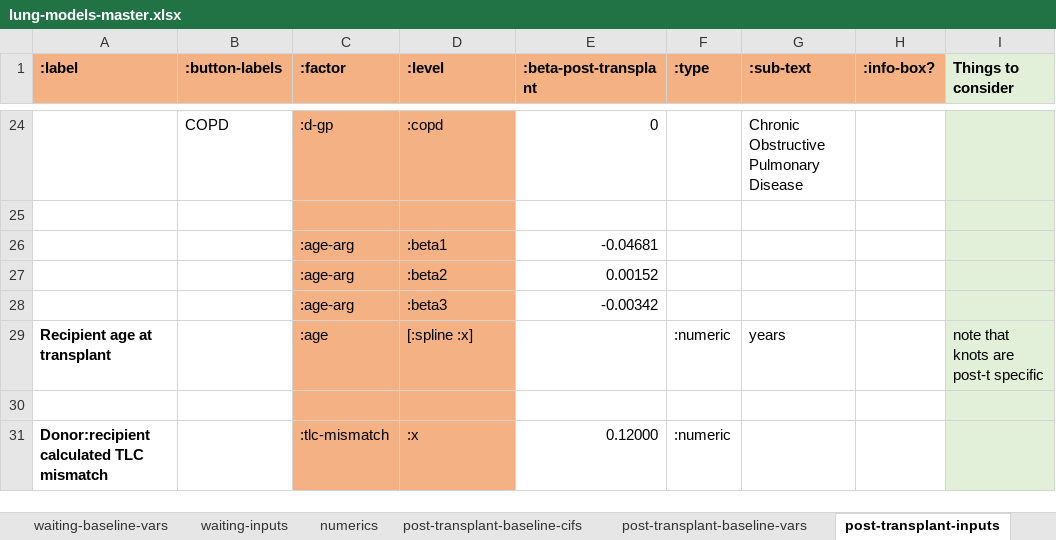
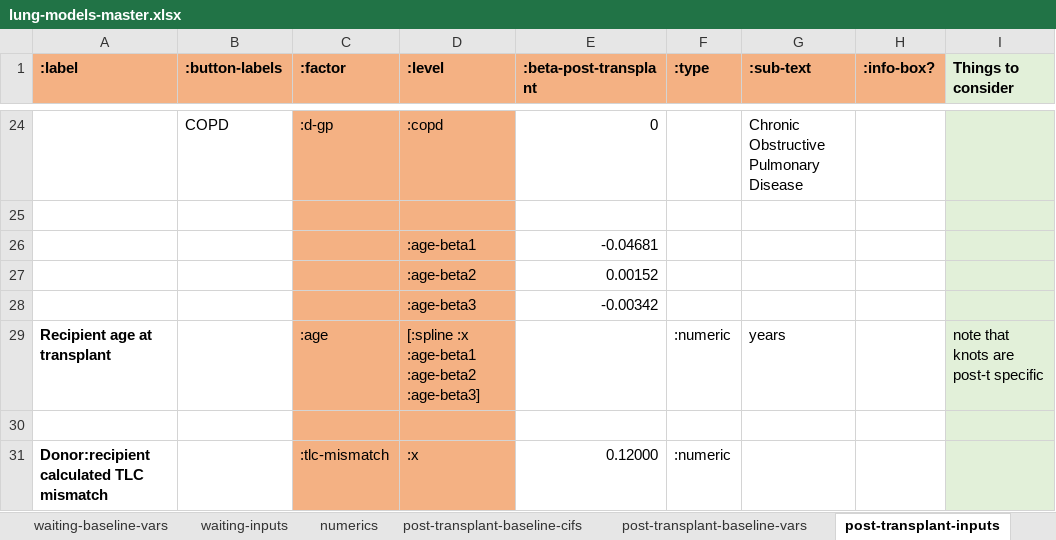
Before and after one commit to WintonCentre/kcp, an Excel workbook: data/lung-models-master.xlsx, sheet post-transplant-inputs, drawn as a sheet; only a part is shown, gaps mark what is left out; values as stored, in another font and other column widths than the file's, no borders; removed rows and columns are numbered as before the commit, all else as after; the diff names each change by its address in the sheet, - before the commit and + after, or states it on an @@ line.

```diff
--- a/data/lung-models-master.xlsx (sheet post-transplant-inputs)
+++ b/data/lung-models-master.xlsx (sheet post-transplant-inputs)
-row 26:  |  | :age-arg | :beta1 | -0.04681
-row 27:  |  | :age-arg | :beta2 | 0.00152
-row 28:  |  | :age-arg | :beta3 | -0.00342
+row 26:  |  |  | :age-beta1 | -0.04681
+row 27:  |  |  | :age-beta2 | 0.00152
+row 28:  |  |  | :age-beta3 | -0.00342
-D29 (:level): [:spline :x]
+D29 (:level): [:spline :x :age-beta1 :age-beta2 :age-beta3]
```
Also changed, not shown: sheet from-listing-inputs, sheet waiting-inputs, sheet from-listing-baseline-vars, sheet waiting-baseline-vars, sheet post-transplant-baseline-vars, 3 other files.
